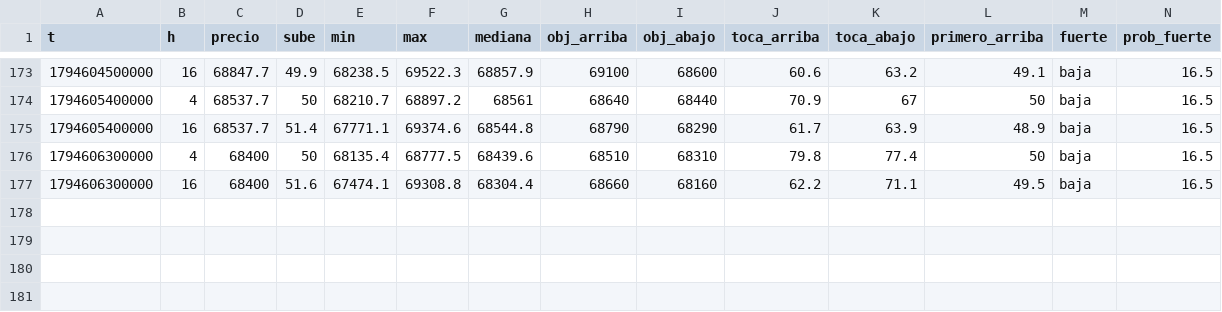
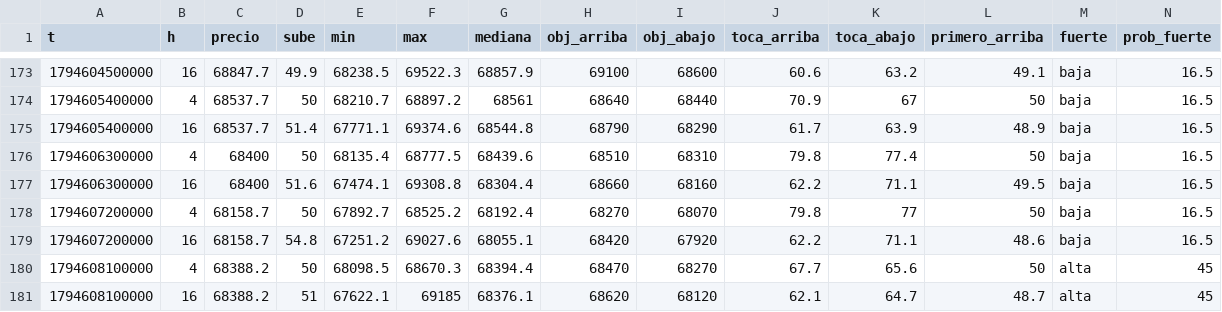
Before and after one commit to DiegoAdrian97/BTCAnalyzer, a CSV file: historial/BTC/15m/2026-11-13.csv, drawn as a sheet; only a part is shown, gaps mark what is left out; rows hold the shown columns only; the diff names each change by its address in the sheet, - before the commit and + after, or states it on an @@ line.

```diff
--- a/historial/BTC/15m/2026-11-13.csv
+++ b/historial/BTC/15m/2026-11-13.csv
+row 178: 1794607200000 | 4 | 68158.7 | 50 | 67892.7 | 68525.2 | 68192.4 | 68270 | 68070 | 79.8 | 77 | 50 | baja | 16.5
+row 179: 1794607200000 | 16 | 68158.7 | 54.8 | 67251.2 | 69027.6 | 68055.1 | 68420 | 67920 | 62.2 | 71.1 | 48.6 | baja | 16.5
+row 180: 1794608100000 | 4 | 68388.2 | 50 | 68098.5 | 68670.3 | 68394.4 | 68470 | 68270 | 67.7 | 65.6 | 50 | alta | 45
+row 181: 1794608100000 | 16 | 68388.2 | 51 | 67622.1 | 69185 | 68376.1 | 68620 | 68120 | 62.1 | 64.7 | 48.7 | alta | 45
```
Also changed, not shown: historial/BTC/1h/2026-11-13.csv, historial/BTC/30m/2026-11-13.csv, 2 other files.
